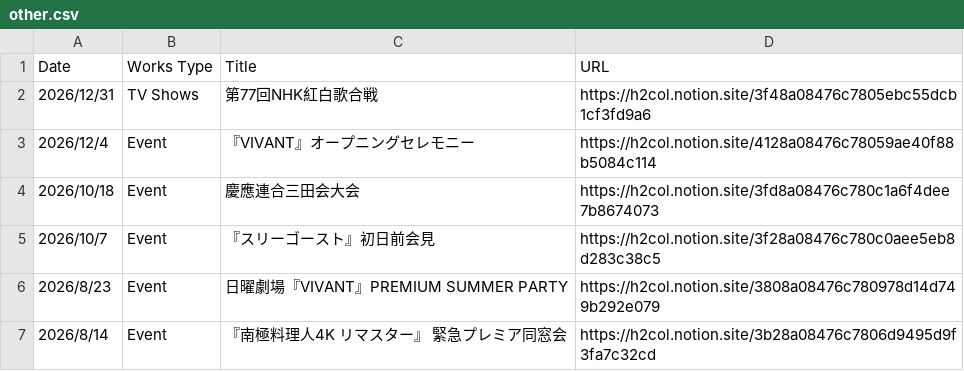
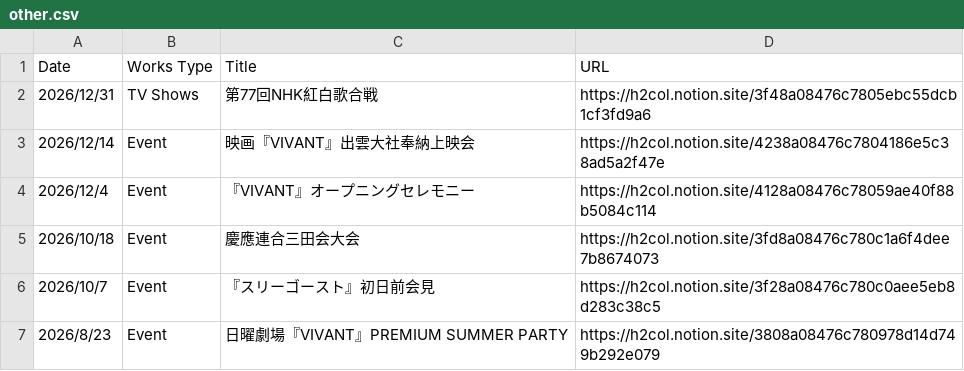
Before and after one commit to skmst-db/skmst-db.github.io, a CSV file: data/other.csv, drawn as a sheet; only a part is shown; the shorter side is filled out with more unchanged rows; the diff names each change by its address in the sheet, - before the commit and + after, or states it on an @@ line.

Commit message:
Update other.csv

```diff
--- a/data/other.csv
+++ b/data/other.csv
+row 3: 2026/12/14 | Event | 映画『VIVANT』出雲大社奉納上映会 | https://h2col.notion.site/4238a08476c7804186e5c38ad5a2f47e
```
